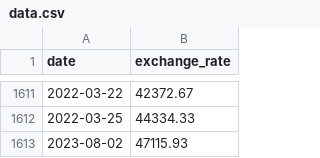
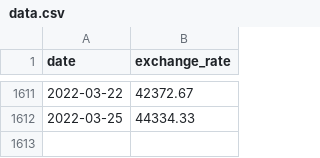
Before and after one commit to M3ayz00/CPP-Modules, a CSV file: CPP09/ex00/cpp_09/data.csv, drawn as a sheet; only a part is shown, gaps mark what is left out; the diff names each change by its address in the sheet, - before the commit and + after, or states it on an @@ line.

```diff
--- a/CPP09/ex00/cpp_09/data.csv
+++ b/CPP09/ex00/cpp_09/data.csv
-row 1613: 2023-08-02 | 47115.93
```
Also changed, not shown: 2 other files.
